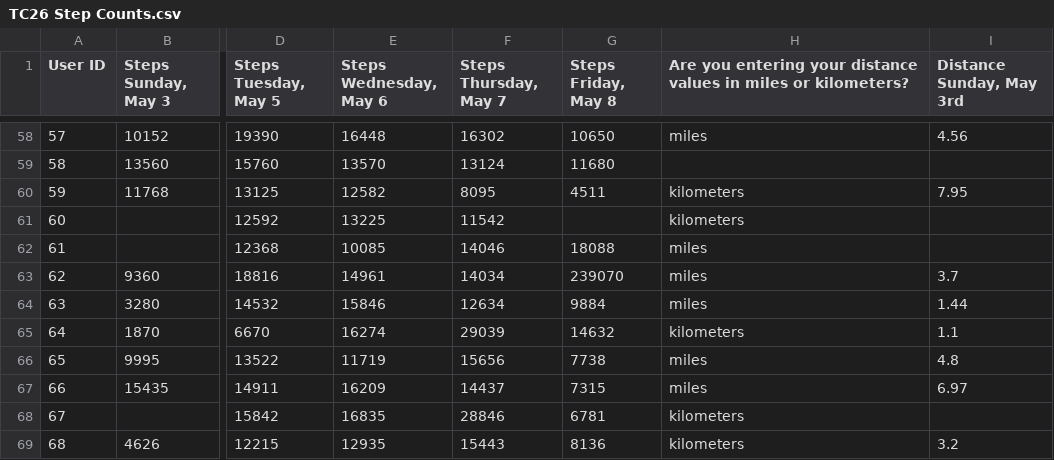
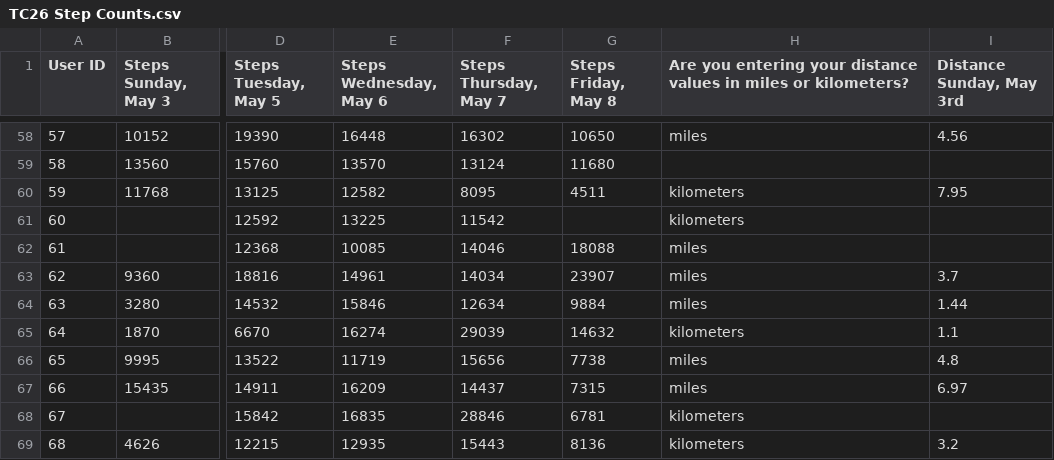
Before and after one commit to brrosenau/tcsteptracker, a CSV file: TC26 Step Counts.csv, drawn as a sheet; only a part is shown, gaps mark what is left out; the diff names each change by its address in the sheet, - before the commit and + after, or states it on an @@ line.

Commit message:
Update TC26 Step Counts.csv

```diff
--- a/TC26 Step Counts.csv
+++ b/TC26 Step Counts.csv
-G63 (Steps Friday, May 8): 239070
+G63 (Steps Friday, May 8): 23907
```
